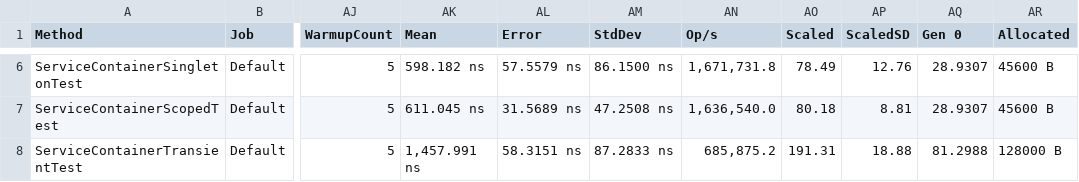
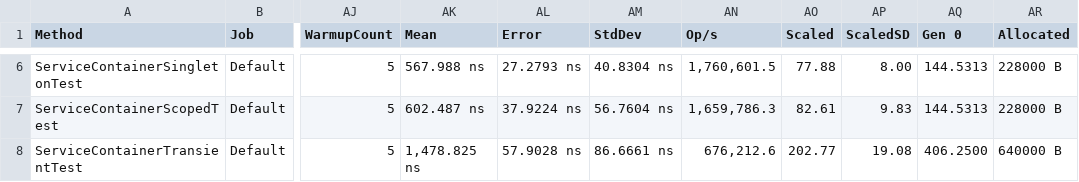
Before and after one commit to WeihanLi/WeihanLi.Common, a CSV file: perf/WeihanLi.Common.Benchmark/BenchmarkDotNet.Artifacts/results/DITest-report.csv, drawn as a sheet; only a part is shown, gaps mark what is left out; the diff covers the shown part only; the diff names each change by its address in the sheet, - before the commit and + after, or states it on an @@ line.

```diff
--- a/perf/WeihanLi.Common.Benchmark/BenchmarkDotNet.Artifacts/results/DITest-report.csv
+++ b/perf/WeihanLi.Common.Benchmark/BenchmarkDotNet.Artifacts/results/DITest-report.csv
-AK6 (Mean): 598.182 ns
+AK6 (Mean): 567.988 ns
-AL6 (Error): 57.5579 ns
+AL6 (Error): 27.2793 ns
-AM6 (StdDev): 86.1500 ns
+AM6 (StdDev): 40.8304 ns
-AN6 (Op/s): 1,671,731.8
+AN6 (Op/s): 1,760,601.5
-AO6 (Scaled): 78.49
+AO6 (Scaled): 77.88
-AP6 (ScaledSD): 12.76
+AP6 (ScaledSD): 8.00
-AQ6:AQ7 (Gen 0): 28.9307
+AQ6:AQ7 (Gen 0): 144.5313
-AR6:AR7 (Allocated): 45600 B
+AR6:AR7 (Allocated): 228000 B
-AK7 (Mean): 611.045 ns
+AK7 (Mean): 602.487 ns
-AL7 (Error): 31.5689 ns
+AL7 (Error): 37.9224 ns
-AM7 (StdDev): 47.2508 ns
+AM7 (StdDev): 56.7604 ns
-AN7 (Op/s): 1,636,540.0
+AN7 (Op/s): 1,659,786.3
-AO7 (Scaled): 80.18
+AO7 (Scaled): 82.61
-AP7 (ScaledSD): 8.81
+AP7 (ScaledSD): 9.83
-AK8 (Mean): 1,457.991 ns
+AK8 (Mean): 1,478.825 ns
-AL8 (Error): 58.3151 ns
+AL8 (Error): 57.9028 ns
-AM8 (StdDev): 87.2833 ns
+AM8 (StdDev): 86.6661 ns
-AN8 (Op/s): 685,875.2
+AN8 (Op/s): 676,212.6
-AO8 (Scaled): 191.31
+AO8 (Scaled): 202.77
-AP8 (ScaledSD): 18.88
+AP8 (ScaledSD): 19.08
-AQ8 (Gen 0): 81.2988
+AQ8 (Gen 0): 406.2500
-AR8 (Allocated): 128000 B
+AR8 (Allocated): 640000 B
```
Also changed, not shown: 26 edited cells elsewhere in this file, 3 other files.
